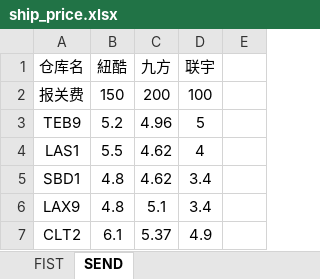
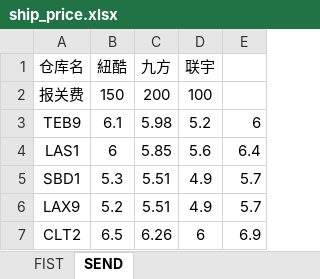
Before and after one commit to MinMonk/ship_tools, an Excel workbook: shipment_data/ship_price.xlsx, sheet SEND, drawn as a sheet; values as stored, in another font and other column widths than the file's, no borders; the diff names each change by its address in the sheet, - before the commit and + after, or states it on an @@ line.

```diff
--- a/shipment_data/ship_price.xlsx (sheet SEND)
+++ b/shipment_data/ship_price.xlsx (sheet SEND)
-B3 (紐酷): 5.2
+B3 (紐酷): 6.1
-C3 (九方): 4.96
+C3 (九方): 5.98
-D3 (联宇): 5
+D3 (联宇): 5.2
-E3: (empty)
+E3: 6
-B4 (紐酷): 5.5
+B4 (紐酷): 6
-C4 (九方): 4.62
+C4 (九方): 5.85
-D4 (联宇): 4
+D4 (联宇): 5.6
-E4: (empty)
+E4: 6.4
-B5 (紐酷): 4.8
+B5 (紐酷): 5.3
-C5 (九方): 4.62
+C5 (九方): 5.51
-D5:D6 (联宇): 3.4
+D5:D6 (联宇): 4.9
-E5:E6: (empty)
+E5:E6: 5.7
-B6 (紐酷): 4.8
+B6 (紐酷): 5.2
-C6 (九方): 5.1
+C6 (九方): 5.51
-B7 (紐酷): 6.1
+B7 (紐酷): 6.5
-C7 (九方): 5.37
+C7 (九方): 6.26
-D7 (联宇): 4.9
+D7 (联宇): 6
-E7: (empty)
+E7: 6.9
```
Also changed, not shown: sheet FIST, plan_data/出货计划.xlsx, plan_data/开票信息.xlsx, 6 other files.
